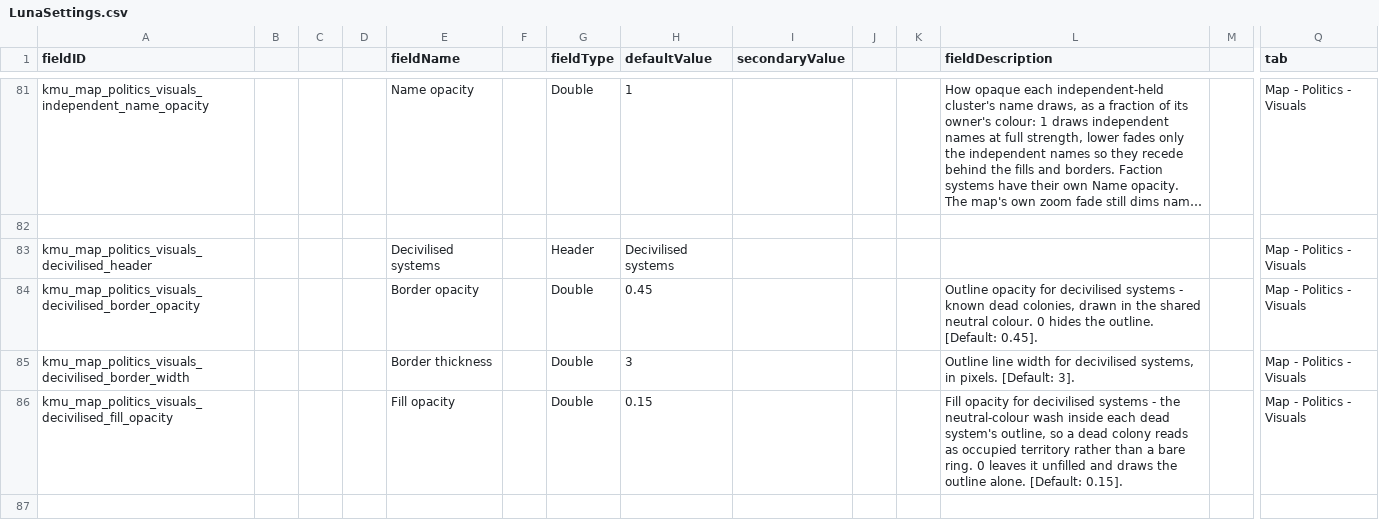
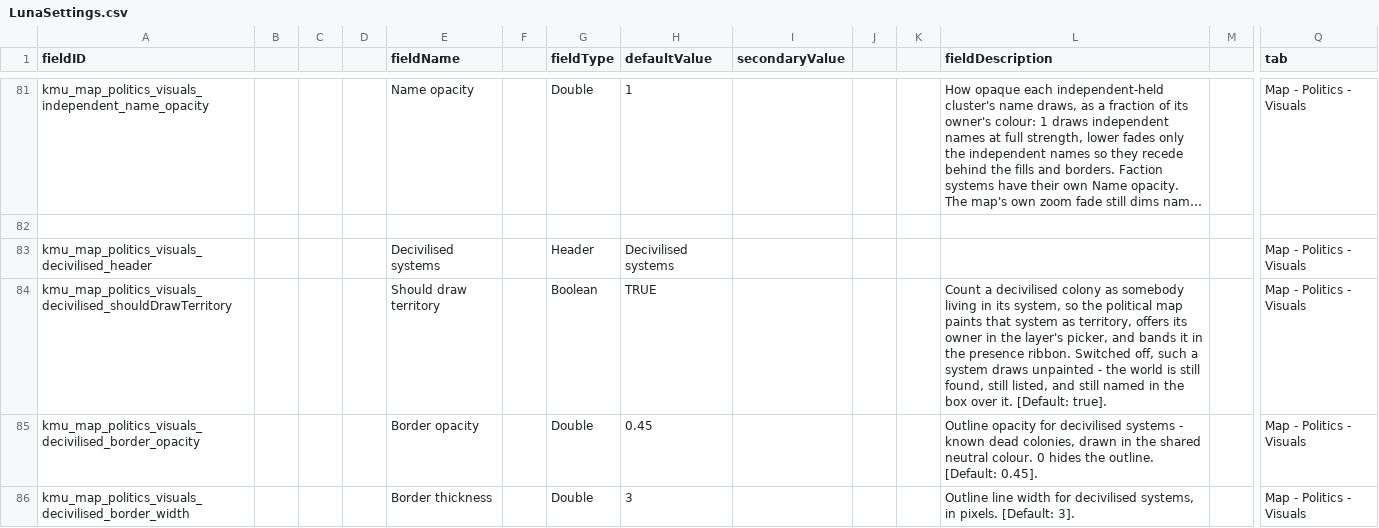
Before and after one commit to Klark-Morrigan/Starsector-Mod-KMU, a CSV file: data/config/LunaSettings.csv, drawn as a sheet; only a part is shown, gaps mark what is left out; the shorter side is filled out with more unchanged rows; long unchanged cells end in …; rows hold the shown columns only; the diff names each change by its address in the sheet, - before the commit and + after, or states it on an @@ line.

Commit message:
feature: decivilised colony paint toggle in settings

```diff
--- a/data/config/LunaSettings.csv
+++ b/data/config/LunaSettings.csv
+row 84: kmu_map_politics_visuals_decivilised_shouldDrawTerritory |  |  |  | Should draw territory |  | Boolean | TRUE |  |  |  | Count a decivilised colony as somebody living in its system, so the political map paints that system as territory, offers its owner in the layer's picker, and bands it in the presence ribbon. Switched off, such a system draws unpainted - the world is still found, still listed, and still named in the box over it. [Default: true]. |  | Map - Politics - Visuals
```
Also changed, not shown: 9 other files.
